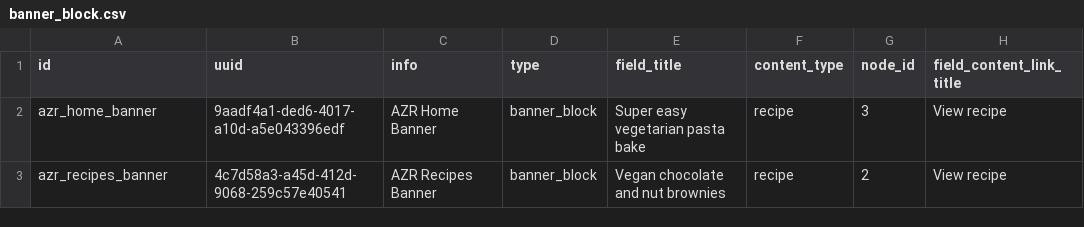
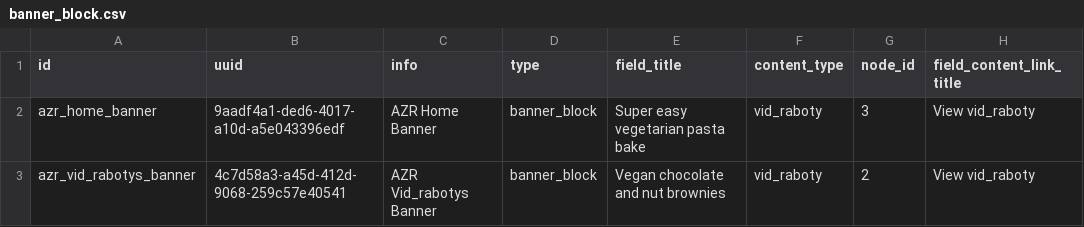
Before and after one commit to augantonov/presta, a CSV file: modules/demo_umami_content/default_content/languages/en/block_content/banner_block.csv, drawn as a sheet; only a part is shown; the diff names each change by its address in the sheet, - before the commit and + after, or states it on an @@ line.

```diff
--- a/modules/demo_umami_content/default_content/languages/en/block_content/banner_block.csv
+++ b/modules/demo_umami_content/default_content/languages/en/block_content/banner_block.csv
-F2:F3 (content_type): recipe
+F2:F3 (content_type): vid_raboty
-H2:H3 (field_content_link_title): View recipe
+H2:H3 (field_content_link_title): View vid_raboty
-A3 (id): azr_recipes_banner
+A3 (id): azr_vid_rabotys_banner
-C3 (info): AZR Recipes Banner
+C3 (info): AZR Vid_rabotys Banner
```
Also changed, not shown: modules/demo_umami_content/default_content/languages/en/block_content/footer_promo_block.csv, modules/demo_umami_content/default_content/languages/en/node/recipe.csv, 50 other files.
